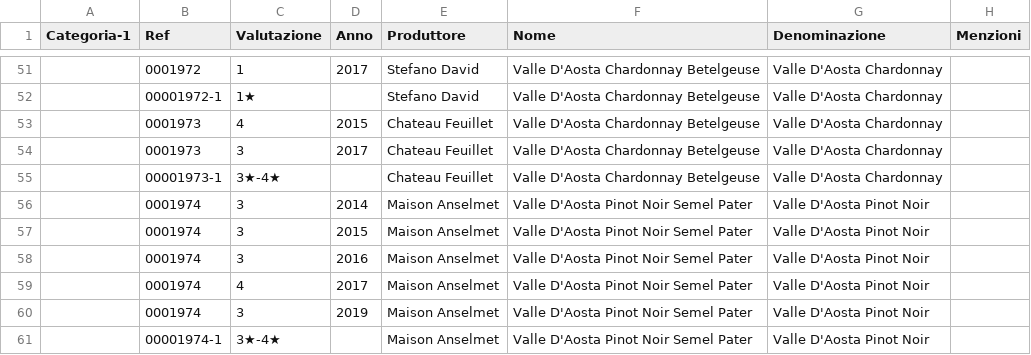
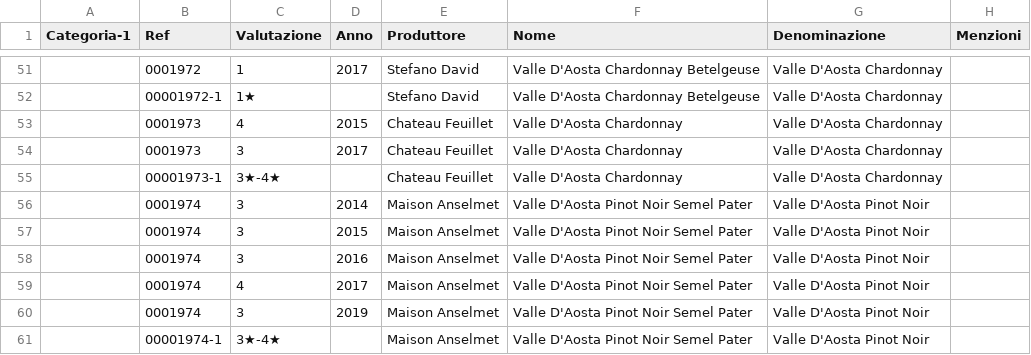
Before and after one commit to dev-crumbs/vinopedia, a CSV file: vini/Valle-D-Aosta.csv, drawn as a sheet; only a part is shown, gaps mark what is left out; the diff names each change by its address in the sheet, - before the commit and + after, or states it on an @@ line.

Commit message:
vda chardonnay globali

```diff
--- a/vini/Valle-D-Aosta.csv
+++ b/vini/Valle-D-Aosta.csv
-F53:F55 (Nome): Valle D'Aosta Chardonnay Betelgeuse
+F53:F55 (Nome): Valle D'Aosta Chardonnay
```
Also changed, not shown: denominazioni/Italia/Valle-D-Aosta/DOC-Valle-D-Aosta-Chardonnay/DOC-Valle-D-Aosta-Chardonnay.csv, 11 other files.
